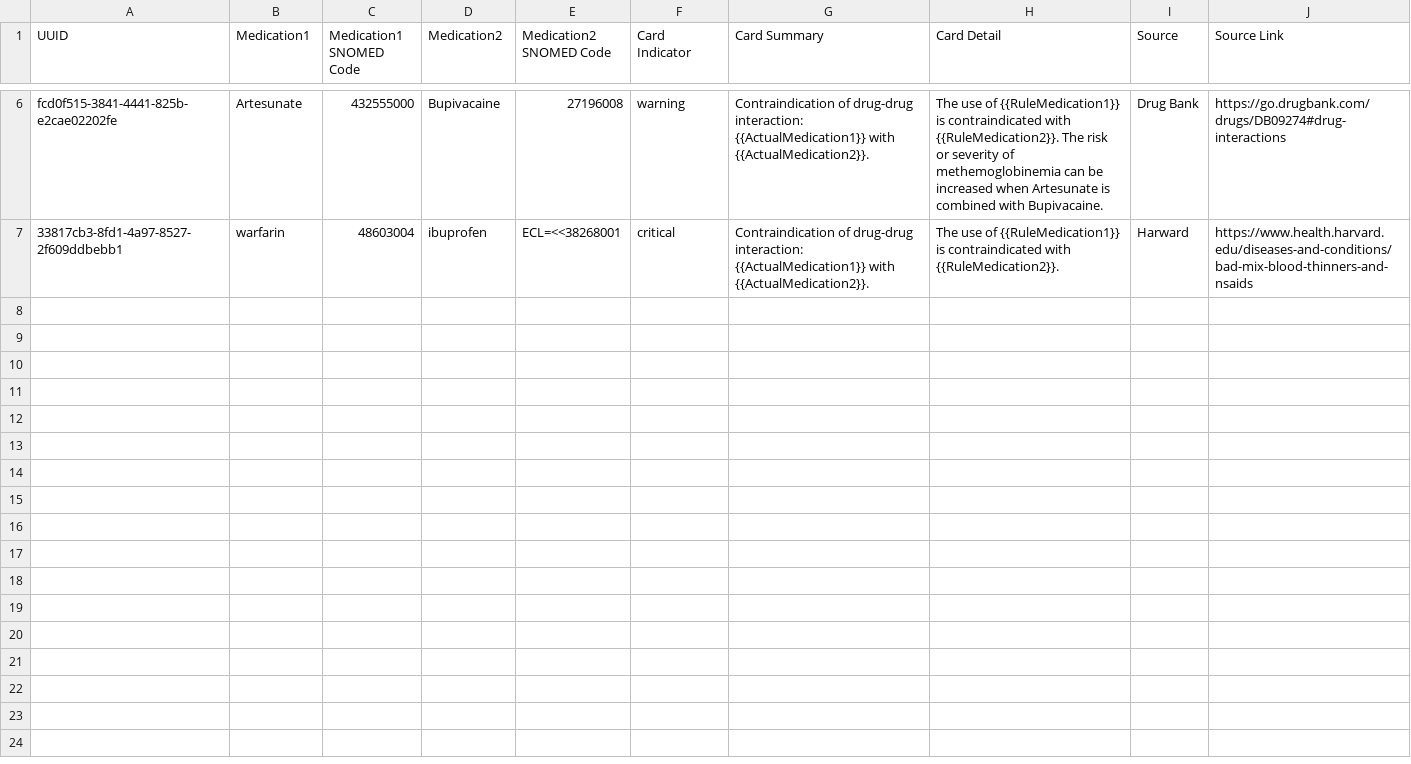
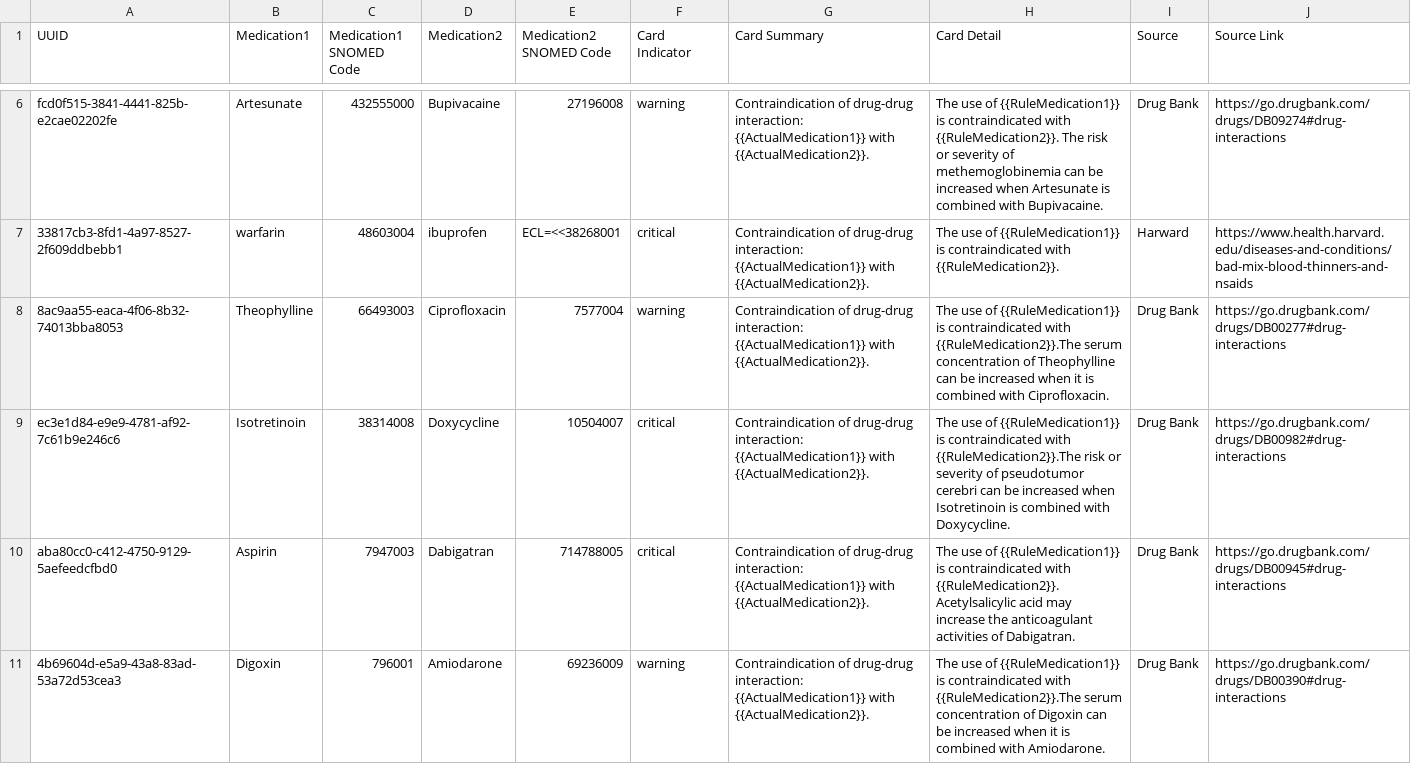
Before and after one commit to Bahmni/snomed-fhir-cds-service, a TSV file: CDS_Medication-Medication_Cards.tsv, drawn as a sheet; only a part is shown, gaps mark what is left out; the diff covers the shown part only.

Commit message:
BS-218 | updated the drug-drug interactions list (#5)

```diff
--- a/CDS_Medication-Medication_Cards.tsv
+++ b/CDS_Medication-Medication_Cards.tsv
@@ -7 +7,5 @@ fcd0f515-3841-4441-825b-e2cae02202fe	Artesunate	432555000	Bupivacaine	27196008	w
 33817cb3-8fd1-4a97-8527-2f609ddbebb1	warfarin	48603004	ibuprofen	ECL=<<38268001	critical	Contraindication of drug-drug interaction: {{ActualMedication1}} with {{ActualMedication2}}.	The use of {{RuleMedication1}} is contraindicated with {{RuleMedication2}}.	Harward	https://www.health.harvard.edu/diseases-and-conditions/bad-mix-blood-thinners-and-nsaids
+8ac9aa55-eaca-4f06-8b32-74013bba8053	Theophylline	66493003	Ciprofloxacin	7577004	warning	Contraindication of drug-drug interaction: {{ActualMedication1}} with {{ActualMedication2}}.	The use of {{RuleMedication1}} is contraindicated with {{RuleMedication2}}.The serum concentration of Theophylline can be increased when it is combined with Ciprofloxacin.	Drug Bank	https://go.drugbank.com/drugs/DB00277#drug-interactions
+ec3e1d84-e9e9-4781-af92-7c61b9e246c6	Isotretinoin	38314008	Doxycycline	10504007	critical	Contraindication of drug-drug interaction: {{ActualMedication1}} with {{ActualMedication2}}.	The use of {{RuleMedication1}} is contraindicated with {{RuleMedication2}}.The risk or severity of pseudotumor cerebri can be increased when Isotretinoin is combined with Doxycycline.	Drug Bank	https://go.drugbank.com/drugs/DB00982#drug-interactions
+aba80cc0-c412-4750-9129-5aefeedcfbd0	Aspirin	7947003	Dabigatran	714788005	critical	Contraindication of drug-drug interaction: {{ActualMedication1}} with {{ActualMedication2}}.	The use of {{RuleMedication1}} is contraindicated with {{RuleMedication2}}.Acetylsalicylic acid may increase the anticoagulant activities of Dabigatran.	Drug Bank	https://go.drugbank.com/drugs/DB00945#drug-interactions
+4b69604d-e5a9-43a8-83ad-53a72d53cea3	Digoxin	796001	Amiodarone	69236009	warning	Contraindication of drug-drug interaction: {{ActualMedication1}} with {{ActualMedication2}}.	The use of {{RuleMedication1}} is contraindicated with {{RuleMedication2}}.The serum concentration of Digoxin can be increased when it is combined with Amiodarone.	Drug Bank	https://go.drugbank.com/drugs/DB00390#drug-interactions
```
Also changed, not shown: 4 added rows elsewhere in this file.
